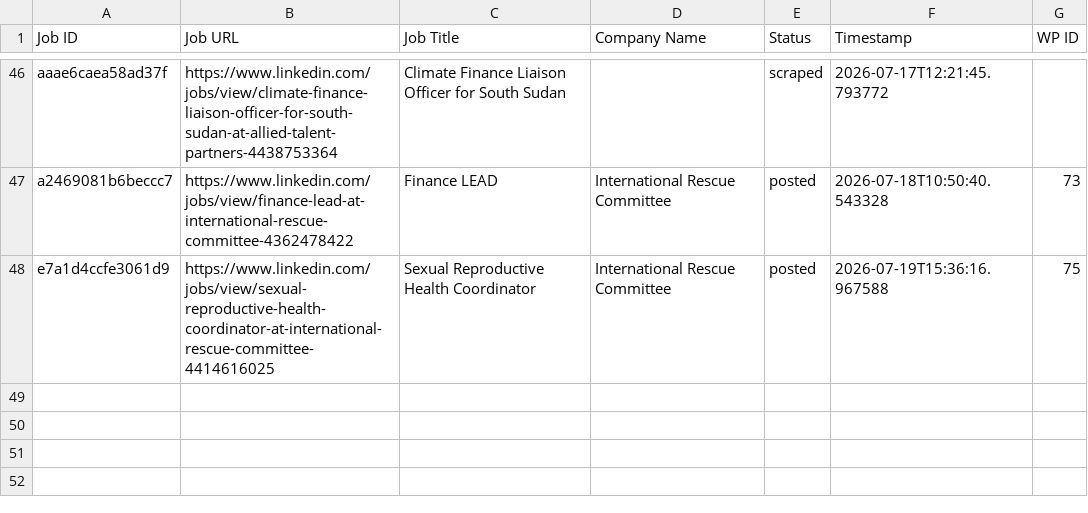
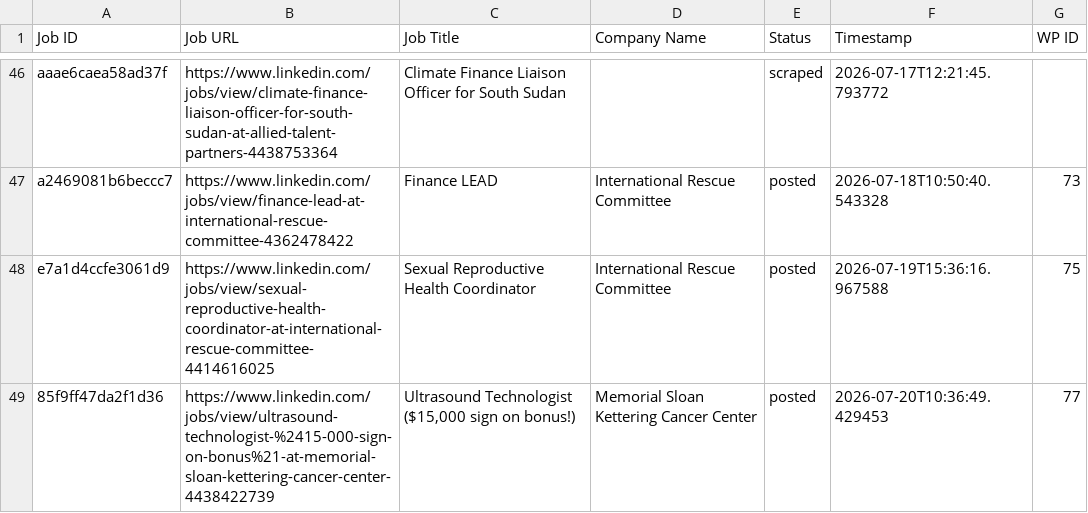
Before and after one commit to innovationinc2000/ss, a CSV file: processed_jobs.csv, drawn as a sheet; only a part is shown, gaps mark what is left out.

```diff
--- a/processed_jobs.csv
+++ b/processed_jobs.csv
@@ -48 +48,2 @@ a2469081b6beccc7,https://www.linkedin.com/jobs/view/finance-lead-at-internationa
 e7a1d4ccfe3061d9,https://www.linkedin.com/jobs/view/sexual-reproductive-health-coordinator-at-international-rescue-committee-4414616025,Sexual Reproductive Health Coordinator,International Rescue Committee,posted,2026-07-19T15:36:16.967588,75
+85f9ff47da2f1d36,https://www.linkedin.com/jobs/view/ultrasound-technologist-%2415-000-sign-on-bonus%21-at-memorial-sloan-kettering-cancer-center-4438422739,"Ultrasound Technologist ($15,000 sign on bonus!)",Memorial Sloan Kettering Cancer Center,posted,2026-07-20T10:36:49.429453,77
```
